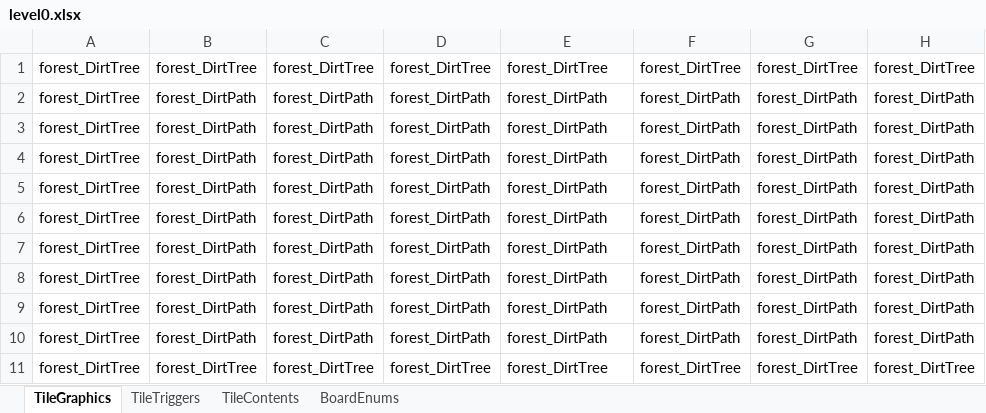
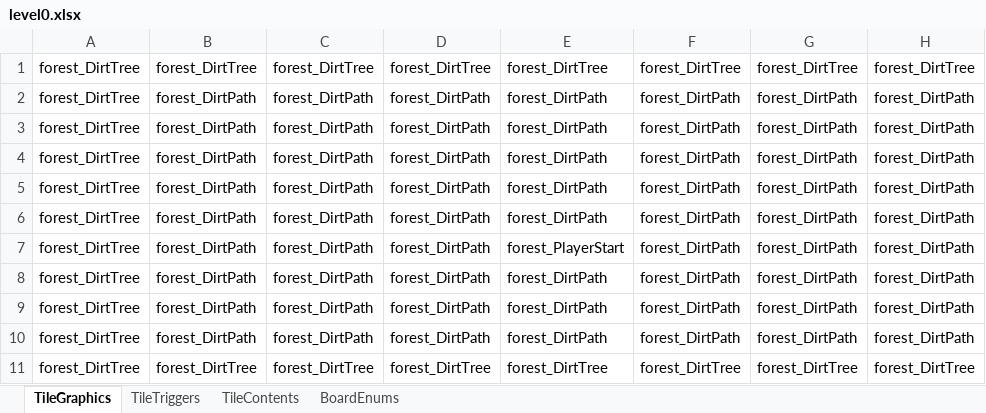
Before and after one commit to tmgarcia/RichAnimationFinal, an Excel workbook: level0.xlsx, sheet TileGraphics, drawn as a sheet; only a part is shown; values as stored, in another font and other column widths than the file's, no borders; the diff names each change by its address in the sheet, - before the commit and + after, or states it on an @@ line.

```diff
--- a/level0.xlsx (sheet TileGraphics)
+++ b/level0.xlsx (sheet TileGraphics)
-E7: forest_DirtPath
+E7: forest_PlayerStart
```
Also changed, not shown: 4 other files.
